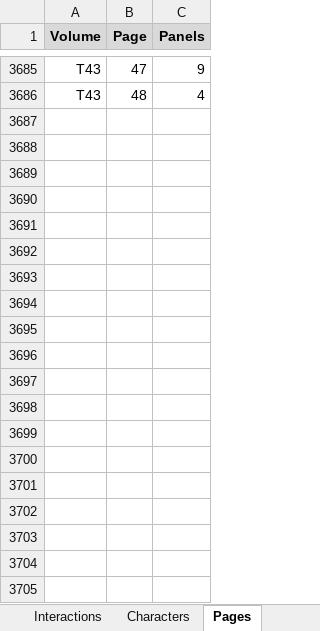
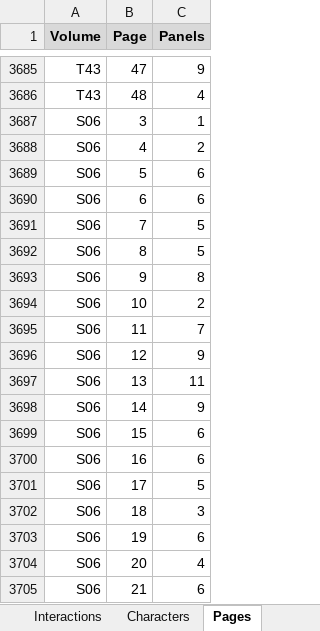
Before and after one commit to CompNet/NaNet, an Excel workbook: data/Thorgal/_all.xlsx, sheet Pages, drawn as a sheet; only a part is shown, gaps mark what is left out; values as stored, in another font and other column widths than the file's, no borders; the diff covers the shown part only; the diff names each change by its address in the sheet, - before the commit and + after, or states it on an @@ line.

```diff
--- a/data/Thorgal/_all.xlsx (sheet Pages)
+++ b/data/Thorgal/_all.xlsx (sheet Pages)
+row 3687: S06 | 3 | 1
+row 3688: S06 | 4 | 2
+row 3689: S06 | 5 | 6
+row 3690: S06 | 6 | 6
+row 3691: S06 | 7 | 5
+row 3692: S06 | 8 | 5
+row 3693: S06 | 9 | 8
+row 3694: S06 | 10 | 2
+row 3695: S06 | 11 | 7
+row 3696: S06 | 12 | 9
+row 3697: S06 | 13 | 11
+row 3698: S06 | 14 | 9
+row 3699: S06 | 15 | 6
+row 3700: S06 | 16 | 6
+row 3701: S06 | 17 | 5
+row 3702: S06 | 18 | 3
+row 3703: S06 | 19 | 6
+row 3704: S06 | 20 | 4
+row 3705: S06 | 21 | 6
```
Also changed, not shown: 81 added rows elsewhere in this sheet, sheet Interactions, sheet Volumes, sheet Characters, 4 other files.
